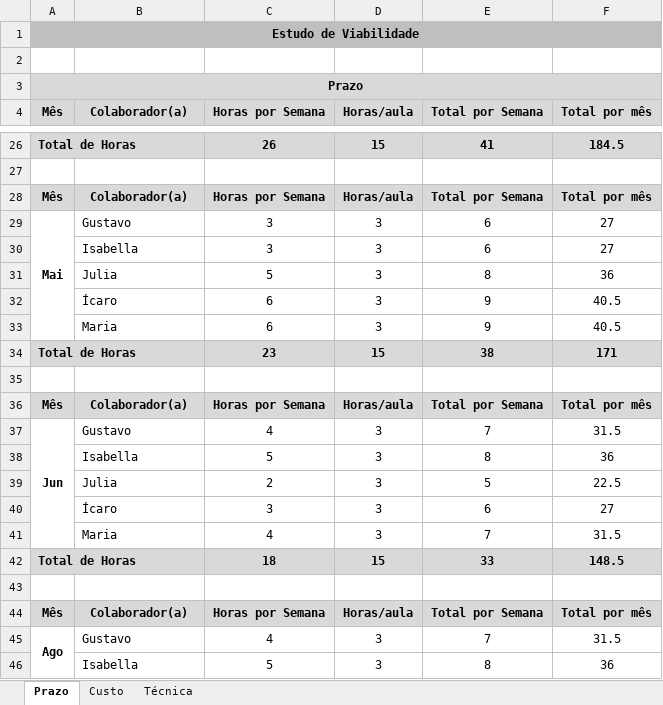
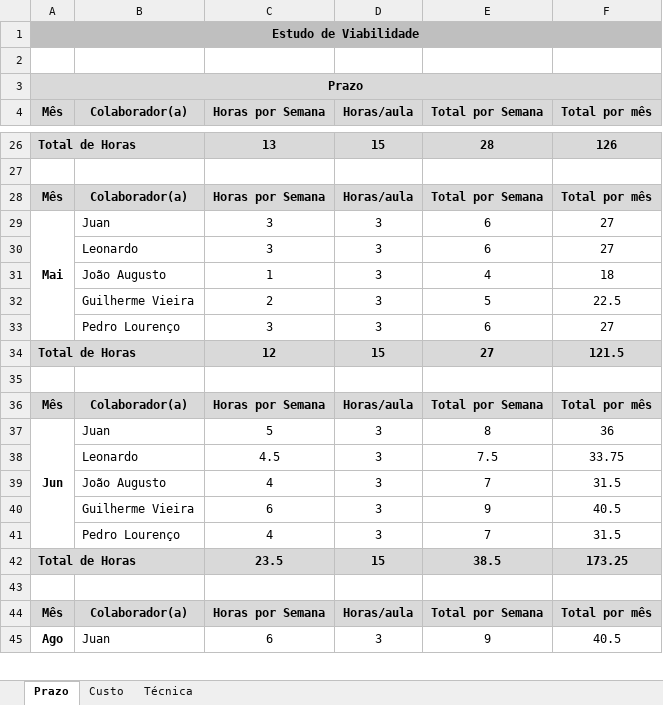
Before and after one commit to Juan180308/TCC, an Excel workbook: EstudoDeViabilidade_MCS_2024.xlsx, sheet Prazo, drawn as a sheet; only a part is shown, gaps mark what is left out; values as stored, in another font and other column widths than the file's, no borders; removed rows and columns are numbered as before the commit, all else as after; the diff covers the shown part only; the diff names each change by its address in the sheet, - before the commit and + after, or states it on an @@ line.

Commit message:
Add files via upload

```diff
--- a/EstudoDeViabilidade_MCS_2024.xlsx (sheet Prazo)
+++ b/EstudoDeViabilidade_MCS_2024.xlsx (sheet Prazo)
-C26 (Horas por Semana): 26
+C26 (Horas por Semana): 13
-E26 (Total por Semana): 41
+E26 (Total por Semana): 28
-F26 (Total por mês): 184.5
+F26 (Total por mês): 126
-B29 (Colaborador(a)): Gustavo
+B29 (Colaborador(a)): Juan
-B30 (Colaborador(a)): Isabella
+B30 (Colaborador(a)): Leonardo
-row 31:  | Julia | 5 | 3 | 8 | 36
-row 32:  | Ícaro | 6 | 3 | 9 | 40.5
-row 33:  | Maria | 6 | 3 | 9 | 40.5
+row 31:  | João Augusto | 1 | 3 | 4 | 18
+row 32:  | Guilherme Vieira | 2 | 3 | 5 | 22.5
+row 33:  | Pedro Lourenço | 3 | 3 | 6 | 27
-C34 (Horas por Semana): 23
+C34 (Horas por Semana): 12
-E34 (Total por Semana): 38
+E34 (Total por Semana): 27
-F34 (Total por mês): 171
+F34 (Total por mês): 121.5
+row 37: Jun | Juan | 5 | 3 | 8 | 36
+row 38:  | Leonardo | 4.5 | 3 | 7.5 | 33.75
-A39 (Mês): Jun
+A39 (Mês): (empty)
-A37:A41 merged
-B39 (Colaborador(a)): Gustavo
+B39 (Colaborador(a)): João Augusto
-row 38:  | Isabella | 5 | 3 | 8 | 36
-row 39:  | Julia | 2 | 3 | 5 | 22.5
-row 40:  | Ícaro | 3 | 3 | 6 | 27
+row 40:  | Guilherme Vieira | 6 | 3 | 9 | 40.5
-B41 (Colaborador(a)): Maria
+B41 (Colaborador(a)): Pedro Lourenço
-C42 (Horas por Semana): 18
+C42 (Horas por Semana): 23.5
-E42 (Total por Semana): 33
+E42 (Total por Semana): 38.5
-F42 (Total por mês): 148.5
+F42 (Total por mês): 173.25
-B45 (Colaborador(a)): Gustavo
+B45 (Colaborador(a)): Juan
-C45 (Horas por Semana): 4
+C45 (Horas por Semana): 6
-E45 (Total por Semana): 7
+E45 (Total por Semana): 9
-F45 (Total por mês): 31.5
+F45 (Total por mês): 40.5
-row 46:  | Isabella | 5 | 3 | 8 | 36
```
Also changed, not shown: 20 added rows, 19 removed rows and 47 edited cells elsewhere in this sheet, sheet Custo, sheet Técnica, formulas that keep their value.
